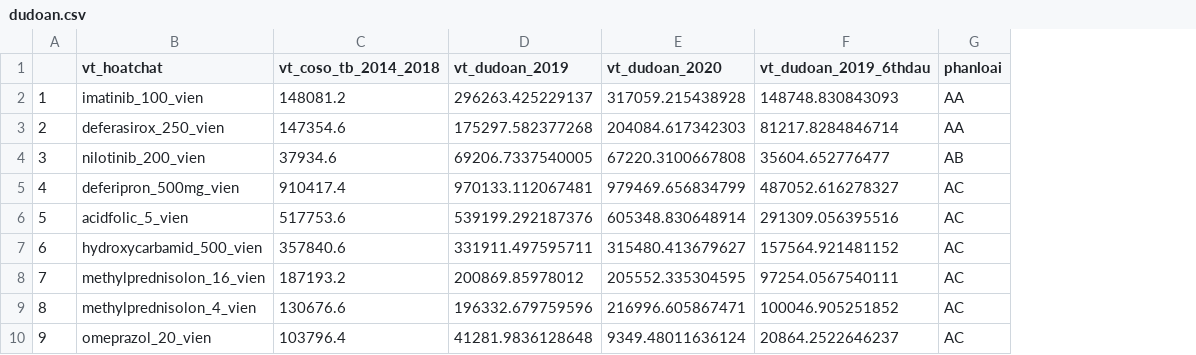
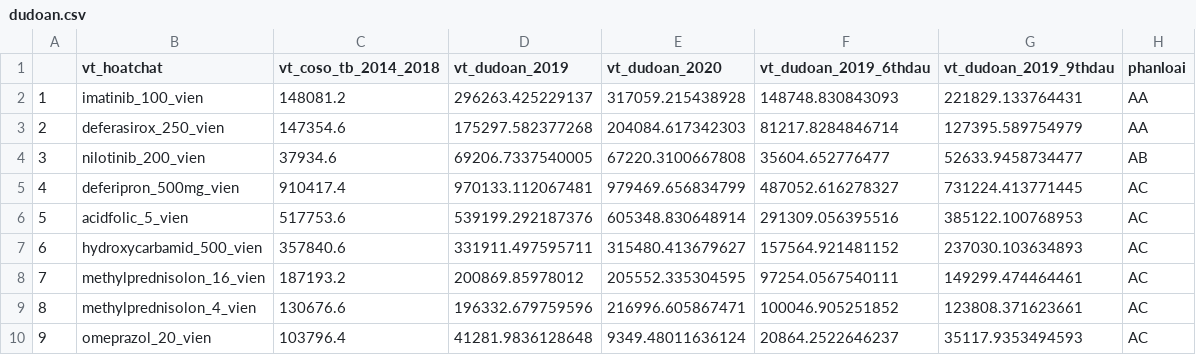
Before and after one commit to hackagon/nckh-holt-winters, a CSV file: csv/dudoan.csv, drawn as a sheet; only a part is shown; the diff names each change by its address in the sheet, - before the commit and + after, or states it on an @@ line.

```diff
--- a/csv/dudoan.csv
+++ b/csv/dudoan.csv
+column G (vt_dudoan_2019_9thdau), rows 2-10: 221829.133764431 | 127395.589754979 | 52633.9458734477 | 731224.413771445 | 385122.100768953 | 237030.103634893 | 149299.474464461 | 123808.371623661 | 35117.9353494593
```
Also changed, not shown: 4 other files.
